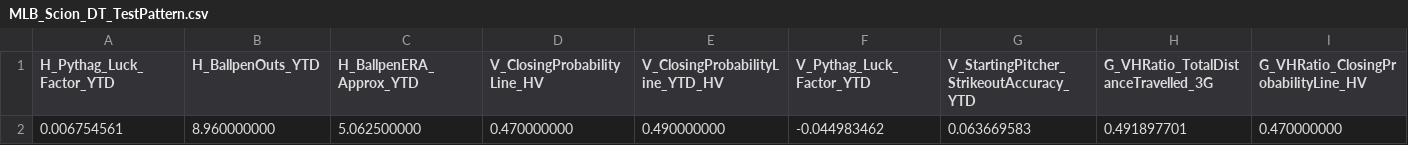
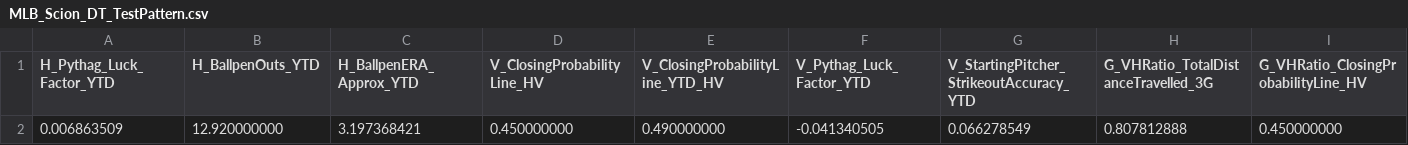
Before and after one commit to neuromancer2022/MLB_Scion_Development_Pipeline, a CSV file: models/V26_06Dev_CleanModels/Tepper_Prob/MLB_Scion_DT_TestPattern.csv, drawn as a sheet; only a part is shown; removed rows and columns are numbered as before the commit, all else as after; rows hold the shown columns only; the diff names each change by its address in the sheet, - before the commit and + after, or states it on an @@ line.

```diff
--- a/models/V26_06Dev_CleanModels/Tepper_Prob/MLB_Scion_DT_TestPattern.csv
+++ b/models/V26_06Dev_CleanModels/Tepper_Prob/MLB_Scion_DT_TestPattern.csv
-row 2: 0.006754561 | 8.960000000 | 5.062500000 | 0.470000000 | 0.490000000 | -0.044983462 | 0.063669583 | 0.491897701 | 0.470000000
+row 2: 0.006863509 | 12.920000000 | 3.197368421 | 0.450000000 | 0.490000000 | -0.041340505 | 0.066278549 | 0.807812888 | 0.450000000
```
Also changed, not shown: data/mups/mlbmups.csv, 1 other file.
